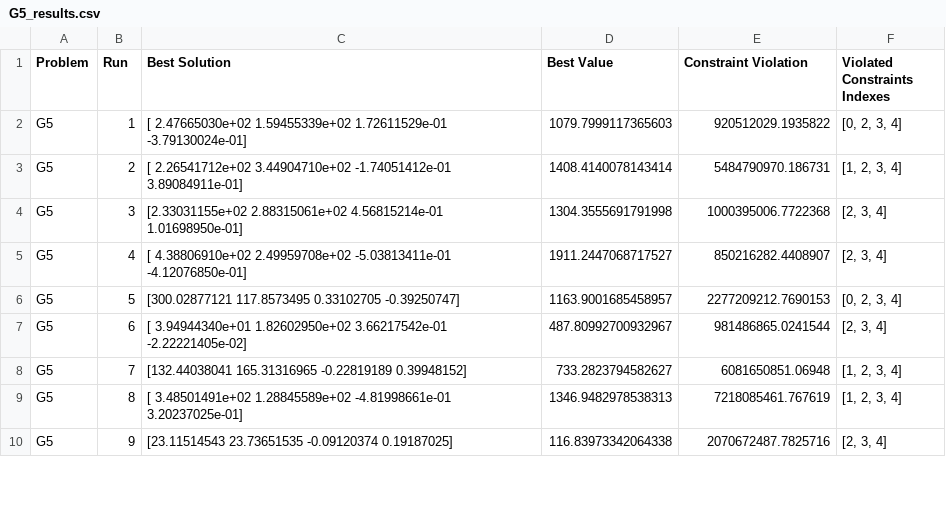
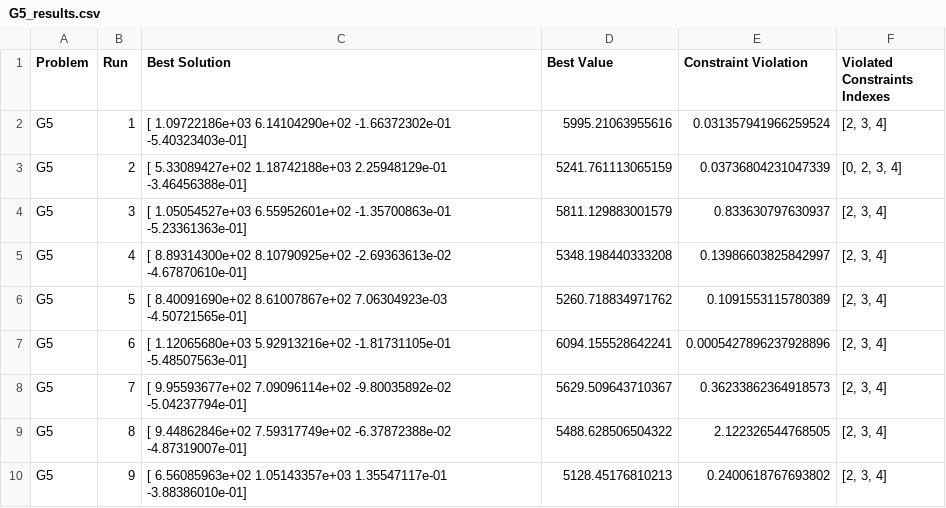
Before and after one commit to e-Rivers/CS5048_EvolutionaryAlgorithms, a CSV file: HMWK_3/results_de_constrained/G5_results.csv, drawn as a sheet; only a part is shown; the diff covers the shown part only.

```diff
--- a/HMWK_3/results_de_constrained/G5_results.csv
+++ b/HMWK_3/results_de_constrained/G5_results.csv
@@ -1,10 +1,10 @@
 Problem,Run,Best Solution,Best Value,Constraint Violation,Violated Constraints Indexes
-G5,1,[ 2.47665030e+02  1.59455339e+02  1.72611529e-01 -3.79130024e-01],1079.7999117365603,920512029.1935822,"[0, 2, 3, 4]"
-G5,2,[ 2.26541712e+02  3.44904710e+02 -1.74051412e-01  3.89084911e-01],1408.4140078143414,5484790970.186731,"[1, 2, 3, 4]"
-G5,3,[2.33031155e+02 2.88315061e+02 4.56815214e-01 1.01698950e-01],1304.3555691791998,1000395006.7722368,"[2, 3, 4]"
-G5,4,[ 4.38806910e+02  2.49959708e+02 -5.03813411e-01 -4.12076850e-01],1911.2447068717527,850216282.4408907,"[2, 3, 4]"
-G5,5,[300.02877121 117.8573495    0.33102705  -0.39250747],1163.9001685458957,2277209212.7690153,"[0, 2, 3, 4]"
-G5,6,[ 3.94944340e+01  1.82602950e+02  3.66217542e-01 -2.22221405e-02],487.80992700932967,981486865.0241544,"[2, 3, 4]"
-G5,7,[132.44038041 165.31316965  -0.22819189   0.39948152],733.2823794582627,6081650851.06948,"[1, 2, 3, 4]"
-G5,8,[ 3.48501491e+02  1.28845589e+02 -4.81998661e-01  3.20237025e-01],1346.9482978538313,7218085461.767619,"[1, 2, 3, 4]"
-G5,9,[23.11514543 23.73651535 -0.09120374  0.19187025],116.83973342064338,2070672487.7825716,"[2, 3, 4]"
+G5,1,[ 1.09722186e+03  6.14104290e+02 -1.66372302e-01 -5.40323403e-01],5995.21063955616,0.031357941966259524,"[2, 3, 4]"
+G5,2,[ 5.33089427e+02  1.18742188e+03  2.25948129e-01 -3.46456388e-01],5241.761113065159,0.03736804231047339,"[0, 2, 3, 4]"
+G5,3,[ 1.05054527e+03  6.55952601e+02 -1.35700863e-01 -5.23361363e-01],5811.129883001579,0.833630797630937,"[2, 3, 4]"
+G5,4,[ 8.89314300e+02  8.10790925e+02 -2.69363613e-02 -4.67870610e-01],5348.198440333208,0.13986603825842997,"[2, 3, 4]"
+G5,5,[ 8.40091690e+02  8.61007867e+02  7.06304923e-03 -4.50721565e-01],5260.718834971762,0.1091553115780389,"[2, 3, 4]"
+G5,6,[ 1.12065680e+03  5.92913216e+02 -1.81731105e-01 -5.48507563e-01],6094.155528642241,0.0005427896237928896,"[2, 3, 4]"
+G5,7,[ 9.95593677e+02  7.09096114e+02 -9.80035892e-02 -5.04237794e-01],5629.509643710367,0.36233862364918573,"[2, 3, 4]"
+G5,8,[ 9.44862846e+02  7.59317749e+02 -6.37872388e-02 -4.87319007e-01],5488.628506504322,2.122326544768505,"[2, 3, 4]"
+G5,9,[ 6.56085963e+02  1.05143357e+03  1.35547117e-01 -3.88386010e-01],5128.45176810213,0.2400618767693802,"[2, 3, 4]"
```
Also changed, not shown: 66 edited cells elsewhere in this file, HMWK_3/results_de_constrained/G1_results.csv, HMWK_3/results_de_constrained/G4_results.csv, 6 other files.
